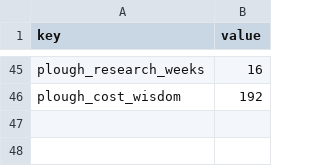
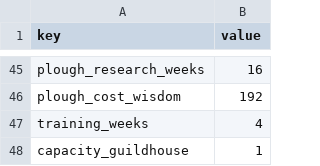
Before and after one commit to grrrisu/my_liege, a CSV file: priv/balance_inputs.csv, drawn as a sheet; only a part is shown, gaps mark what is left out; the diff names each change by its address in the sheet, - before the commit and + after, or states it on an @@ line.

Commit message:
guildhouse training

```diff
--- a/priv/balance_inputs.csv
+++ b/priv/balance_inputs.csv
+row 47: training_weeks | 4
+row 48: capacity_guildhouse | 1
```
Also changed, not shown: 13 other files.
